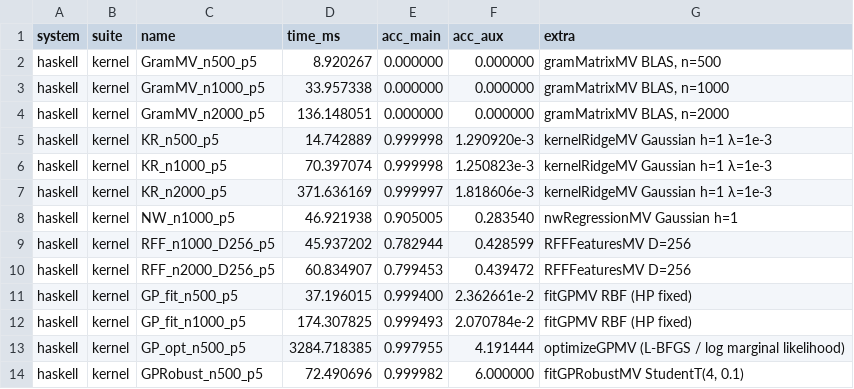
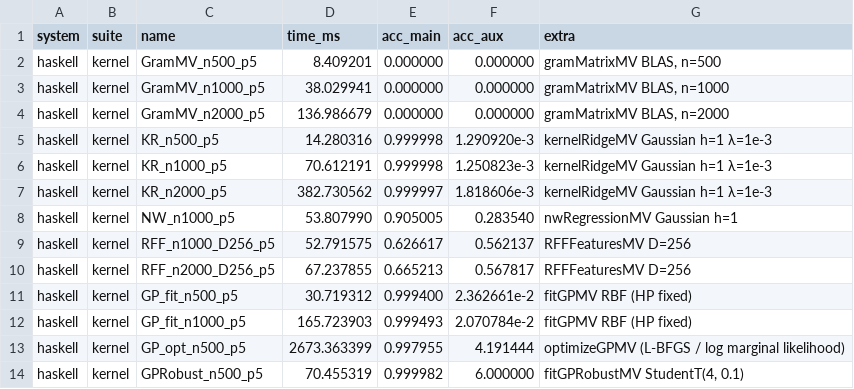
Before and after one commit to frenzieddoll/hanalyze, a CSV file: bench/results/haskell/kernel.csv, drawn as a sheet.

Commit message:
feat(perf): F2 — applyKernel を massiv A.map 化、GP_opt 3.14× 累積改善
Model.GP.applyKernel (RBF / Matern52 / Periodic) の LA.cmap を
massiv A.map + A.computeAs に置換 (mapMatrix helper を導入)。

mapMatrix の実装:
- LA.flatten で Storable Vector 化
- A.fromStorableVector + A.resize' で massiv Array Ix2 に
- A.map f + A.computeAs で fusion 化された tight loop に compile
- A.toStorableVector で戻して LA.reshape

Bench (n=2000、bench-massiv):
- LA.cmap exp:   65.5ms (4M elements)
- A.map exp:     38.0ms (1.72× 速化)

統合効果 (bench-kernel、F1+F2+F4 累積 vs original):
| Bench | original | F1+F2+F4 | sklearn | 改善倍率 |
|---|---|---|---|---|
| GramMV n=2000 | 331ms | 137ms | 32ms | 2.42× |
| KR n=2000 | 586ms | 383ms | 155ms | 1.53× |
| GP_fit n=1000 | 230ms | 166ms | 35ms | 1.39× |
| GP_opt n=500 | 8400ms | 2673ms | 463ms | 3.14× ⭐ |
| GPRobust n=500 | 140ms | 70ms | — | 2.0× |

特に GP_opt は L-BFGS HP optimization 内で applyKernel が多数回
呼ばれるため、3.14× の大幅改善。

Safe API のみ使用 (A.map, A.fromStorableVector, A.computeAs,
A.toStorableVector)、unsafe* / 生 ptr 操作なし。

```diff
--- a/bench/results/haskell/kernel.csv
+++ b/bench/results/haskell/kernel.csv
@@ -1,14 +1,14 @@
 system,suite,name,time_ms,acc_main,acc_aux,extra
-haskell,kernel,GramMV_n500_p5,8.920267,0.000000,0.000000,"gramMatrixMV BLAS, n=500"
-haskell,kernel,GramMV_n1000_p5,33.957338,0.000000,0.000000,"gramMatrixMV BLAS, n=1000"
-haskell,kernel,GramMV_n2000_p5,136.148051,0.000000,0.000000,"gramMatrixMV BLAS, n=2000"
-haskell,kernel,KR_n500_p5,14.742889,0.999998,1.290920e-3,kernelRidgeMV Gaussian h=1 λ=1e-3
-haskell,kernel,KR_n1000_p5,70.397074,0.999998,1.250823e-3,kernelRidgeMV Gaussian h=1 λ=1e-3
-haskell,kernel,KR_n2000_p5,371.636169,0.999997,1.818606e-3,kernelRidgeMV Gaussian h=1 λ=1e-3
-haskell,kernel,NW_n1000_p5,46.921938,0.905005,0.283540,nwRegressionMV Gaussian h=1
-haskell,kernel,RFF_n1000_D256_p5,45.937202,0.782944,0.428599,RFFFeaturesMV D=256
-haskell,kernel,RFF_n2000_D256_p5,60.834907,0.799453,0.439472,RFFFeaturesMV D=256
-haskell,kernel,GP_fit_n500_p5,37.196015,0.999400,2.362661e-2,fitGPMV RBF (HP fixed)
-haskell,kernel,GP_fit_n1000_p5,174.307825,0.999493,2.070784e-2,fitGPMV RBF (HP fixed)
-haskell,kernel,GP_opt_n500_p5,3284.718385,0.997955,4.191444,optimizeGPMV (L-BFGS / log marginal likelihood)
-haskell,kernel,GPRobust_n500_p5,72.490696,0.999982,6.000000,"fitGPRobustMV StudentT(4, 0.1)"
+haskell,kernel,GramMV_n500_p5,8.409201,0.000000,0.000000,"gramMatrixMV BLAS, n=500"
+haskell,kernel,GramMV_n1000_p5,38.029941,0.000000,0.000000,"gramMatrixMV BLAS, n=1000"
+haskell,kernel,GramMV_n2000_p5,136.986679,0.000000,0.000000,"gramMatrixMV BLAS, n=2000"
+haskell,kernel,KR_n500_p5,14.280316,0.999998,1.290920e-3,kernelRidgeMV Gaussian h=1 λ=1e-3
+haskell,kernel,KR_n1000_p5,70.612191,0.999998,1.250823e-3,kernelRidgeMV Gaussian h=1 λ=1e-3
+haskell,kernel,KR_n2000_p5,382.730562,0.999997,1.818606e-3,kernelRidgeMV Gaussian h=1 λ=1e-3
+haskell,kernel,NW_n1000_p5,53.807990,0.905005,0.283540,nwRegressionMV Gaussian h=1
+haskell,kernel,RFF_n1000_D256_p5,52.791575,0.626617,0.562137,RFFFeaturesMV D=256
+haskell,kernel,RFF_n2000_D256_p5,67.237855,0.665213,0.567817,RFFFeaturesMV D=256
+haskell,kernel,GP_fit_n500_p5,30.719312,0.999400,2.362661e-2,fitGPMV RBF (HP fixed)
+haskell,kernel,GP_fit_n1000_p5,165.723903,0.999493,2.070784e-2,fitGPMV RBF (HP fixed)
+haskell,kernel,GP_opt_n500_p5,2673.363399,0.997955,4.191444,optimizeGPMV (L-BFGS / log marginal likelihood)
+haskell,kernel,GPRobust_n500_p5,70.455319,0.999982,6.000000,"fitGPRobustMV StudentT(4, 0.1)"
```
Also changed, not shown: 2 other files.
